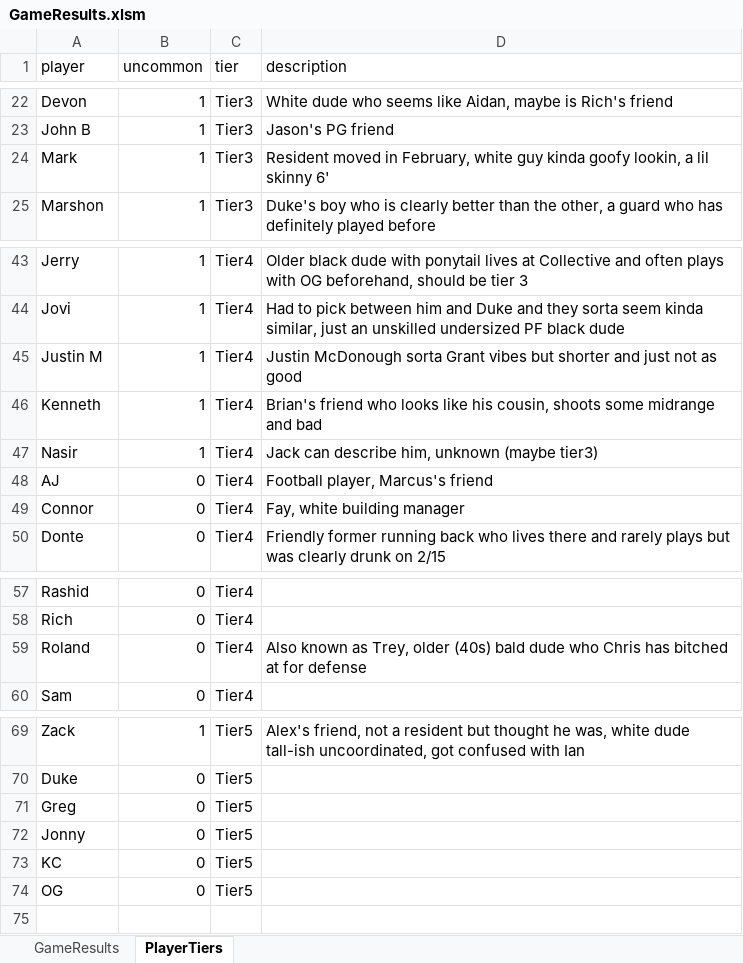
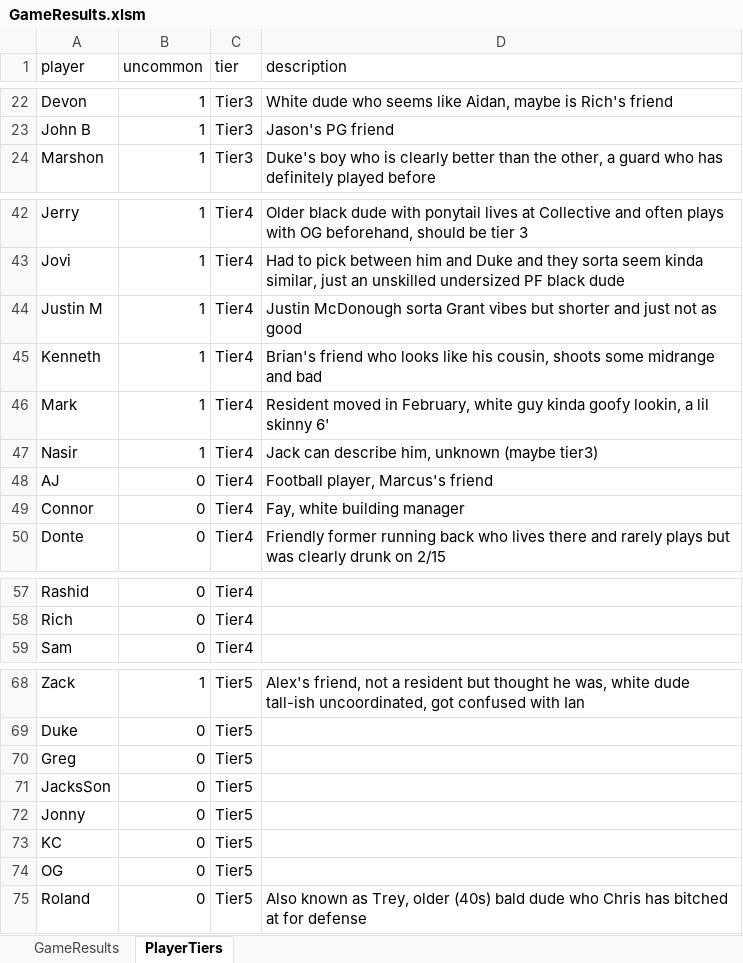
Before and after one commit to jmgjasongardner/naismith-nerds, an Excel workbook: collective_bball/GameResults.xlsm, sheet PlayerTiers, drawn as a sheet; only a part is shown, gaps mark what is left out; values as stored, in another font and other column widths than the file's, no borders; removed rows and columns are numbered as before the commit, all else as after; the diff names each change by its address in the sheet, - before the commit and + after, or states it on an @@ line.

```diff
--- a/collective_bball/GameResults.xlsm (sheet PlayerTiers)
+++ b/collective_bball/GameResults.xlsm (sheet PlayerTiers)
-row 24: Mark | 1 | Tier3 | Resident moved in February, white guy kinda goofy lookin, a lil skinny 6'
+row 46: Mark | 1 | Tier4 | Resident moved in February, white guy kinda goofy lookin, a lil skinny 6'
-row 59: Roland | 0 | Tier4 | Also known as Trey, older (40s) bald dude who Chris has bitched at for defense
+row 71: JacksSon | 0 | Tier5
+row 75: Roland | 0 | Tier5 | Also known as Trey, older (40s) bald dude who Chris has bitched at for defense
```
Also changed, not shown: sheet GameResults, 1 other file.
